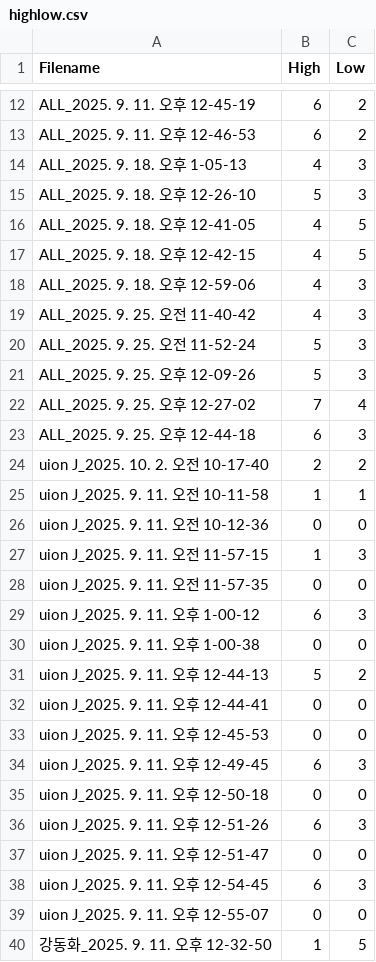
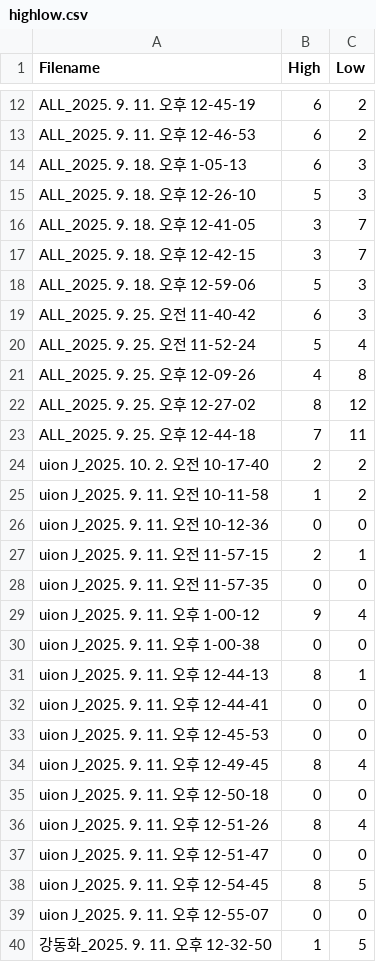
Before and after one commit to eduwang/lessonplay-data-analysis, a CSV file: data/highlow.csv, drawn as a sheet; only a part is shown, gaps mark what is left out; the diff covers the shown part only.

```diff
--- a/data/highlow.csv
+++ b/data/highlow.csv
@@ -13,27 +13,27 @@ ALL_2025. 9. 11. 오후 12-45-19,6,2
 ALL_2025. 9. 11. 오후 12-46-53,6,2
-ALL_2025. 9. 18. 오후 1-05-13,4,3
+ALL_2025. 9. 18. 오후 1-05-13,6,3
 ALL_2025. 9. 18. 오후 12-26-10,5,3
-ALL_2025. 9. 18. 오후 12-41-05,4,5
-ALL_2025. 9. 18. 오후 12-42-15,4,5
-ALL_2025. 9. 18. 오후 12-59-06,4,3
-ALL_2025. 9. 25. 오전 11-40-42,4,3
-ALL_2025. 9. 25. 오전 11-52-24,5,3
-ALL_2025. 9. 25. 오후 12-09-26,5,3
-ALL_2025. 9. 25. 오후 12-27-02,7,4
-ALL_2025. 9. 25. 오후 12-44-18,6,3
+ALL_2025. 9. 18. 오후 12-41-05,3,7
+ALL_2025. 9. 18. 오후 12-42-15,3,7
+ALL_2025. 9. 18. 오후 12-59-06,5,3
+ALL_2025. 9. 25. 오전 11-40-42,6,3
+ALL_2025. 9. 25. 오전 11-52-24,5,4
+ALL_2025. 9. 25. 오후 12-09-26,4,8
+ALL_2025. 9. 25. 오후 12-27-02,8,12
+ALL_2025. 9. 25. 오후 12-44-18,7,11
 uion J_2025. 10. 2. 오전 10-17-40,2,2
-uion J_2025. 9. 11. 오전 10-11-58,1,1
+uion J_2025. 9. 11. 오전 10-11-58,1,2
 uion J_2025. 9. 11. 오전 10-12-36,0,0
-uion J_2025. 9. 11. 오전 11-57-15,1,3
+uion J_2025. 9. 11. 오전 11-57-15,2,1
 uion J_2025. 9. 11. 오전 11-57-35,0,0
-uion J_2025. 9. 11. 오후 1-00-12,6,3
+uion J_2025. 9. 11. 오후 1-00-12,9,4
 uion J_2025. 9. 11. 오후 1-00-38,0,0
-uion J_2025. 9. 11. 오후 12-44-13,5,2
+uion J_2025. 9. 11. 오후 12-44-13,8,1
 uion J_2025. 9. 11. 오후 12-44-41,0,0
 uion J_2025. 9. 11. 오후 12-45-53,0,0
-uion J_2025. 9. 11. 오후 12-49-45,6,3
+uion J_2025. 9. 11. 오후 12-49-45,8,4
 uion J_2025. 9. 11. 오후 12-50-18,0,0
-uion J_2025. 9. 11. 오후 12-51-26,6,3
+uion J_2025. 9. 11. 오후 12-51-26,8,4
 uion J_2025. 9. 11. 오후 12-51-47,0,0
-uion J_2025. 9. 11. 오후 12-54-45,6,3
+uion J_2025. 9. 11. 오후 12-54-45,8,5
 uion J_2025. 9. 11. 오후 12-55-07,0,0
```
Also changed, not shown: 3 added rows, 2 removed rows and 63 edited cells elsewhere in this file, data/TeachingMethod/251002/신유승_2025. 10. 2. 오전 10-17-33.csv, data/TeachingMethod/251016/신유승_2025. 10. 16. 오전 10-24-11.csv.
